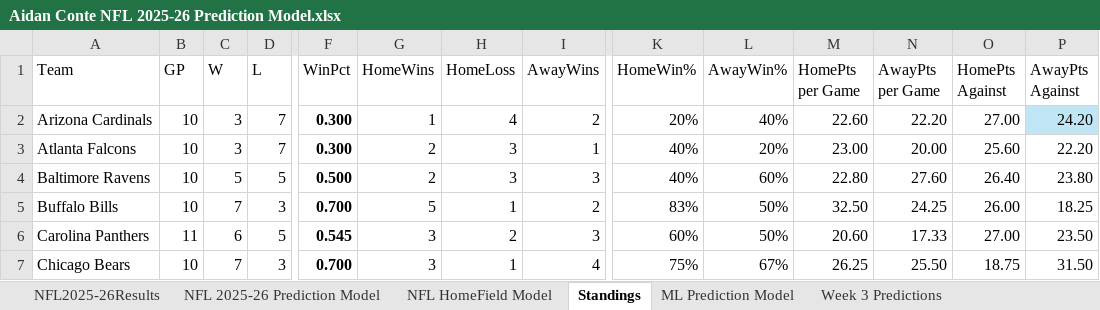
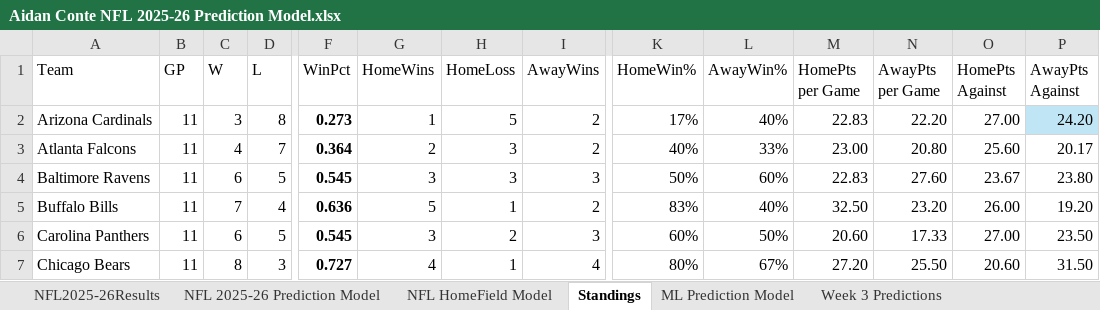
Before and after one commit to AidzNasty/NFL-Prediction-Model, an Excel workbook: Aidan Conte NFL 2025-26 Prediction Model.xlsx, sheet Standings, drawn as a sheet; only a part is shown, gaps mark what is left out; values as stored, in another font and other column widths than the file's, no borders; table styles not drawn; the diff covers the shown part only; the diff names each change by its address in the sheet, - before the commit and + after, or states it on an @@ line.

```diff
--- a/Aidan Conte NFL 2025-26 Prediction Model.xlsx (sheet Standings)
+++ b/Aidan Conte NFL 2025-26 Prediction Model.xlsx (sheet Standings)
-B2:B5 (GP): 10
+B2:B5 (GP): 11
-D2 (L): 7
+D2 (L): 8
-F2 (WinPct): 0.300
+F2 (WinPct): 0.273
-H2 (HomeLoss): 4
+H2 (HomeLoss): 5
-K2 (HomeWin%): 20%
+K2 (HomeWin%): 17%
-M2 (HomePts per Game): 22.60
+M2 (HomePts per Game): 22.83
-C3 (W): 3
+C3 (W): 4
-F3 (WinPct): 0.300
+F3 (WinPct): 0.364
-I3 (AwayWins): 1
+I3 (AwayWins): 2
-L3 (AwayWin%): 20%
+L3 (AwayWin%): 33%
-N3 (AwayPts per Game): 20.00
+N3 (AwayPts per Game): 20.80
-P3 (AwayPts Against): 22.20
+P3 (AwayPts Against): 20.17
-C4 (W): 5
+C4 (W): 6
-F4 (WinPct): 0.500
+F4 (WinPct): 0.545
-G4 (HomeWins): 2
+G4 (HomeWins): 3
-K4 (HomeWin%): 40%
+K4 (HomeWin%): 50%
-M4 (HomePts per Game): 22.80
+M4 (HomePts per Game): 22.83
-O4 (HomePts Against): 26.40
+O4 (HomePts Against): 23.67
-D5 (L): 3
+D5 (L): 4
-F5 (WinPct): 0.700
+F5 (WinPct): 0.636
-L5 (AwayWin%): 50%
+L5 (AwayWin%): 40%
-N5 (AwayPts per Game): 24.25
+N5 (AwayPts per Game): 23.20
-P5 (AwayPts Against): 18.25
+P5 (AwayPts Against): 19.20
-B7 (GP): 10
+B7 (GP): 11
-C7 (W): 7
+C7 (W): 8
-F7 (WinPct): 0.700
+F7 (WinPct): 0.727
-G7 (HomeWins): 3
+G7 (HomeWins): 4
-K7 (HomeWin%): 75%
+K7 (HomeWin%): 80%
-M7 (HomePts per Game): 26.25
+M7 (HomePts per Game): 27.20
-O7 (HomePts Against): 18.75
+O7 (HomePts Against): 20.60
```
Also changed, not shown: 145 edited cells elsewhere in this sheet, sheet NFL HomeField Model, sheet NFL 2025-26 Prediction Model, sheet NFL2025-26Results, formulas that keep their value.
